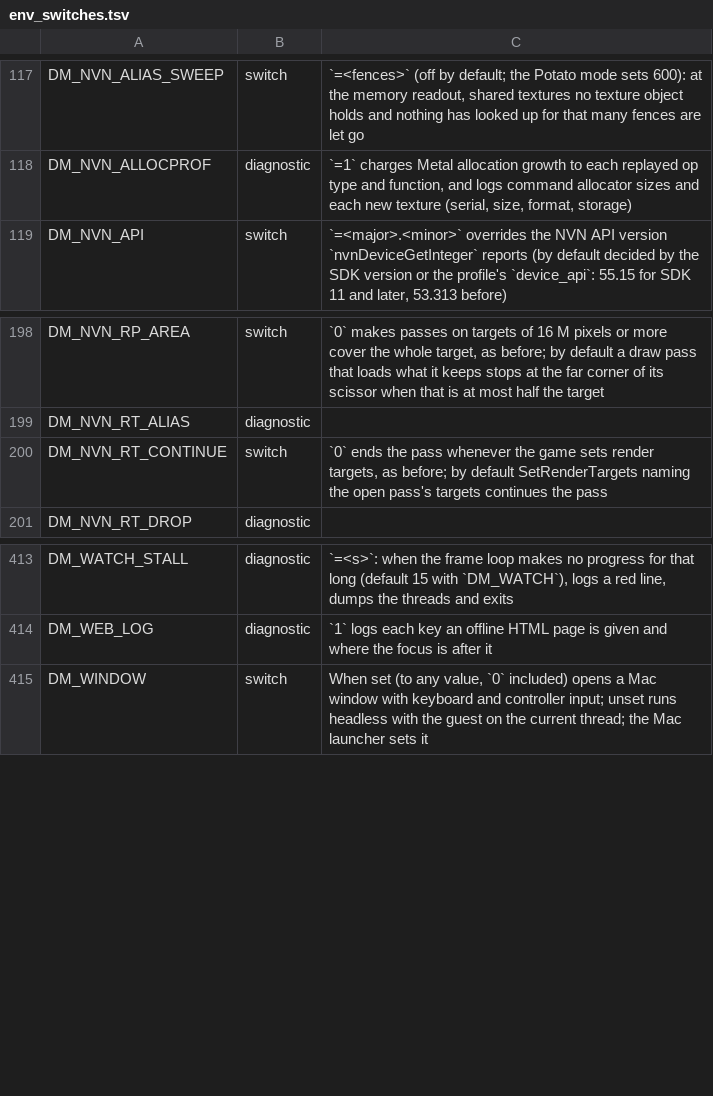
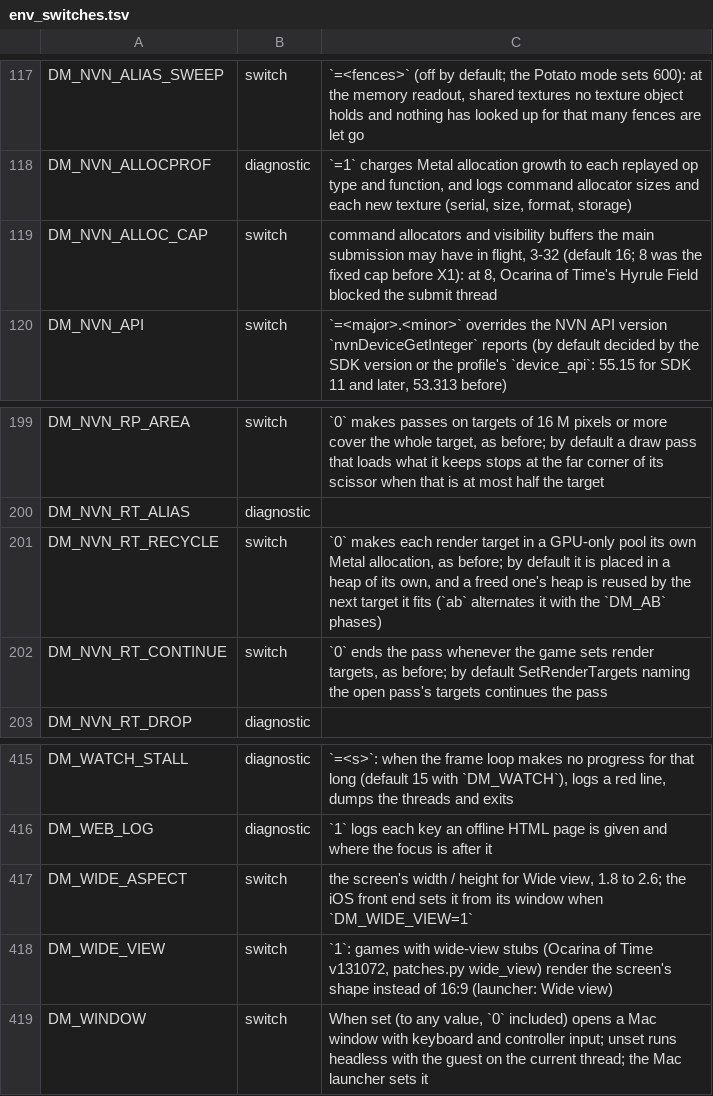
Before and after one commit to Melonboy22/greenhat-game, a TSV file: docs/env_switches.tsv, drawn as a sheet; only a part is shown, gaps mark what is left out.

```diff
--- a/docs/env_switches.tsv
+++ b/docs/env_switches.tsv
@@ -118,2 +118,3 @@ DM_NVN_ALIAS_SWEEP	switch	`=<fences>` (off by default; the Potato mode sets 600)
 DM_NVN_ALLOCPROF	diagnostic	`=1` charges Metal allocation growth to each replayed op type and function, and logs command allocator sizes and each new texture (serial, size, format, storage)
+DM_NVN_ALLOC_CAP	switch	command allocators and visibility buffers the main submission may have in flight, 3-32 (default 16; 8 was the fixed cap before X1): at 8, Ocarina of Time's Hyrule Field blocked the submit thread
 DM_NVN_API	switch	`=<major>.<minor>` overrides the NVN API version `nvnDeviceGetInteger` reports (by default decided by the SDK version or the profile's `device_api`: 55.15 for SDK 11 and later, 53.313 before)
@@ -199,2 +200,3 @@ DM_NVN_RP_AREA	switch	`0` makes passes on targets of 16 M pixels or more cover t
 DM_NVN_RT_ALIAS	diagnostic	
+DM_NVN_RT_RECYCLE	switch	`0` makes each render target in a GPU-only pool its own Metal allocation, as before; by default it is placed in a heap of its own, and a freed one's heap is reused by the next target it fits (`ab` alternates it with the `DM_AB` phases)
 DM_NVN_RT_CONTINUE	switch	`0` ends the pass whenever the game sets render targets, as before; by default SetRenderTargets naming the open pass's targets continues the pass
@@ -414,2 +416,4 @@ DM_WATCH_STALL	diagnostic	`=<s>`: when the frame loop makes no progress for that
 DM_WEB_LOG	diagnostic	`1` logs each key an offline HTML page is given and where the focus is after it
+DM_WIDE_ASPECT	switch	the screen's width / height for Wide view, 1.8 to 2.6; the iOS front end sets it from its window when `DM_WIDE_VIEW=1`
+DM_WIDE_VIEW	switch	`1`: games with wide-view stubs (Ocarina of Time v131072, patches.py wide_view) render the screen's shape instead of 16:9 (launcher: Wide view)
 DM_WINDOW	switch	When set (to any value, `0` included) opens a Mac window with keyboard and controller input; unset runs headless with the guest on the current thread; the Mac launcher sets it
```
Also changed, not shown: dm/games/settings.tsv, 27 other files.
